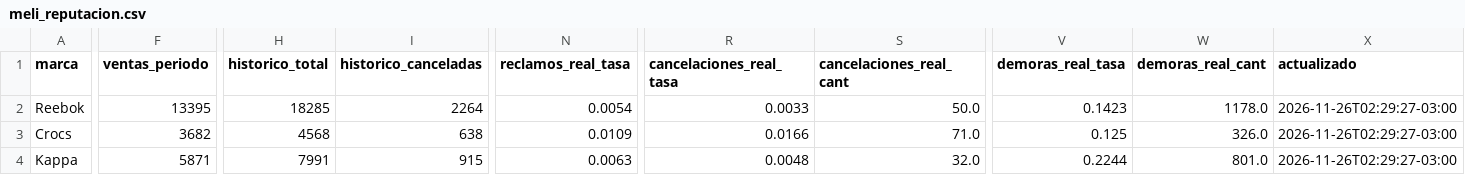
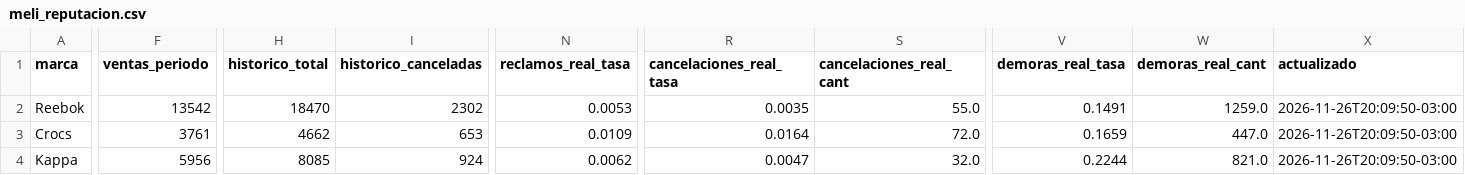
Before and after one commit to lucasrulo/dashboard-distrinando, a CSV file: meli_reputacion.csv, drawn as a sheet; only a part is shown, gaps mark what is left out; the diff covers the shown part only; the diff names each change by its address in the sheet, - before the commit and + after, or states it on an @@ line.

```diff
--- a/meli_reputacion.csv
+++ b/meli_reputacion.csv
-F2 (ventas_periodo): 13395
+F2 (ventas_periodo): 13542
-H2 (historico_total): 18285
+H2 (historico_total): 18470
-I2 (historico_canceladas): 2264
+I2 (historico_canceladas): 2302
-N2 (reclamos_real_tasa): 0.0054
+N2 (reclamos_real_tasa): 0.0053
-R2 (cancelaciones_real_tasa): 0.0033
+R2 (cancelaciones_real_tasa): 0.0035
-S2 (cancelaciones_real_cant): 50.0
+S2 (cancelaciones_real_cant): 55.0
-V2 (demoras_real_tasa): 0.1423
+V2 (demoras_real_tasa): 0.1491
-W2 (demoras_real_cant): 1178.0
+W2 (demoras_real_cant): 1259.0
-X2:X4 (actualizado): 2026-11-26T02:29:27-03:00
+X2:X4 (actualizado): 2026-11-26T20:09:50-03:00
-F3 (ventas_periodo): 3682
+F3 (ventas_periodo): 3761
-H3 (historico_total): 4568
+H3 (historico_total): 4662
-I3 (historico_canceladas): 638
+I3 (historico_canceladas): 653
-R3 (cancelaciones_real_tasa): 0.0166
+R3 (cancelaciones_real_tasa): 0.0164
-S3 (cancelaciones_real_cant): 71.0
+S3 (cancelaciones_real_cant): 72.0
-V3 (demoras_real_tasa): 0.125
+V3 (demoras_real_tasa): 0.1659
-W3 (demoras_real_cant): 326.0
+W3 (demoras_real_cant): 447.0
-F4 (ventas_periodo): 5871
+F4 (ventas_periodo): 5956
-H4 (historico_total): 7991
+H4 (historico_total): 8085
-I4 (historico_canceladas): 915
+I4 (historico_canceladas): 924
-N4 (reclamos_real_tasa): 0.0063
+N4 (reclamos_real_tasa): 0.0062
-R4 (cancelaciones_real_tasa): 0.0048
+R4 (cancelaciones_real_tasa): 0.0047
-W4 (demoras_real_cant): 801.0
+W4 (demoras_real_cant): 821.0
```
Also changed, not shown: 21 edited cells elsewhere in this file, clientes_cohortes.csv, meli_ads_campanias.csv, 9 other files.
